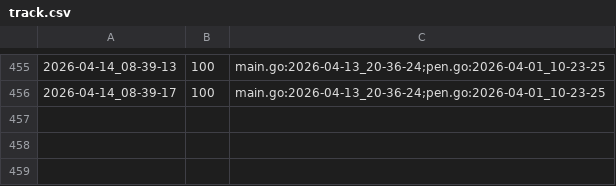
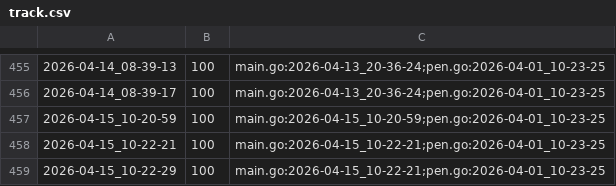
Before and after one commit to qxcode-course/ed-ter-bloco-a-marianoialy, a CSV file: .tko/track/ed@fractais_png/track.csv, drawn as a sheet; only a part is shown, gaps mark what is left out.

```diff
--- a/.tko/track/ed@fractais_png/track.csv
+++ b/.tko/track/ed@fractais_png/track.csv
@@ -456 +456,4 @@
 2026-04-14_08-39-17,100,main.go:2026-04-13_20-36-24;pen.go:2026-04-01_10-23-25
+2026-04-15_10-20-59,100,main.go:2026-04-15_10-20-59;pen.go:2026-04-01_10-23-25
+2026-04-15_10-22-21,100,main.go:2026-04-15_10-22-21;pen.go:2026-04-01_10-23-25
+2026-04-15_10-22-29,100,main.go:2026-04-15_10-22-21;pen.go:2026-04-01_10-23-25
```
Also changed, not shown: 6 other files.
